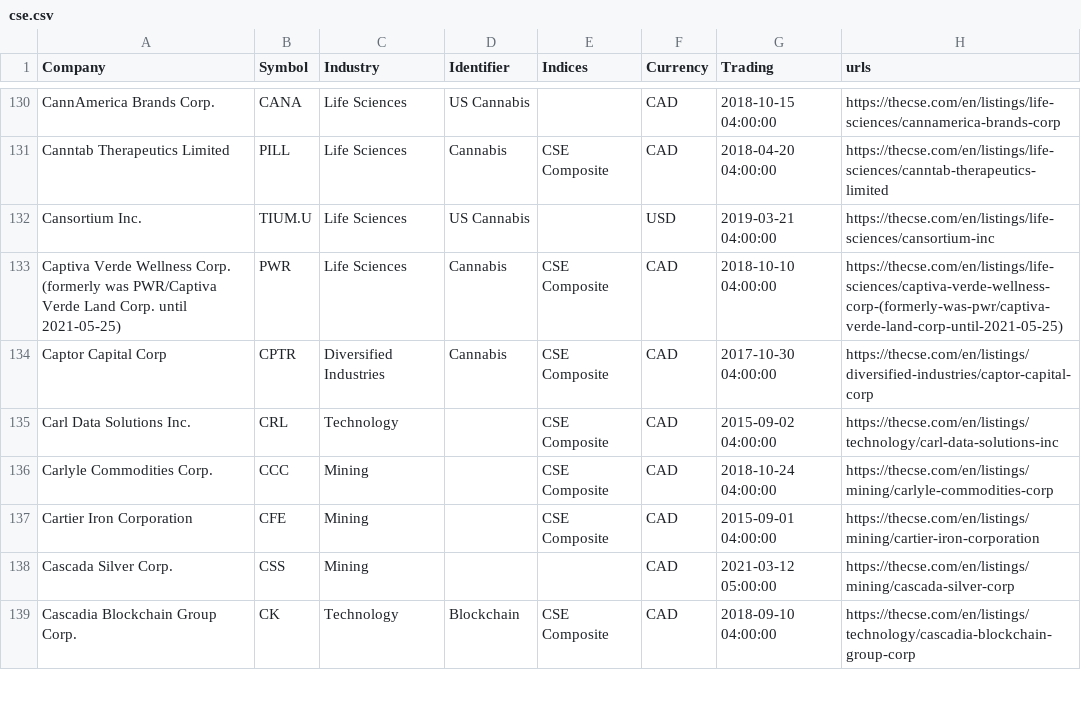
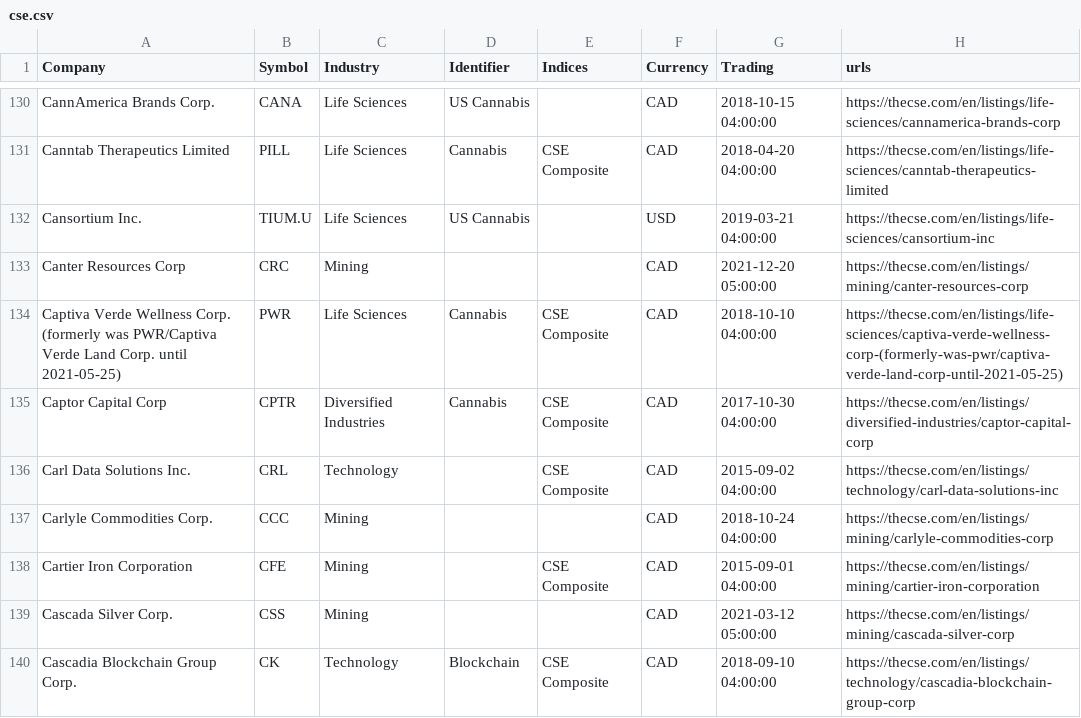
Before and after one commit to FriendlyUser/cad_tickers_list, a CSV file: static/latest/cse.csv, drawn as a sheet; only a part is shown, gaps mark what is left out; the diff covers the shown part only.

```diff
--- a/static/latest/cse.csv
+++ b/static/latest/cse.csv
@@ -132,2 +132,3 @@ Canntab Therapeutics Limited,PILL,Life Sciences,Cannabis,CSE Composite,CAD,2018-
 Cansortium Inc.,TIUM.U,Life Sciences,US Cannabis,,USD,2019-03-21 04:00:00,https://thecse.com/en/listings/life-sciences/cansortium-inc
+Canter Resources Corp,CRC,Mining,,,CAD,2021-12-20 05:00:00,https://thecse.com/en/listings/mining/canter-resources-corp
 Captiva Verde Wellness Corp. (formerly was PWR/Captiva Verde Land Corp. until 2021-05-25),PWR,Life Sciences,Cannabis,CSE Composite,CAD,2018-10-10 04:00:00,https://thecse.com/en/listings/life-sciences/captiva-verde-wellness-corp-(formerly-was-pwr/captiva-verde-land-corp-until-2021-05-25)
@@ -135,3 +136,3 @@ Captor Capital Corp,CPTR,Diversified Industries,Cannabis,CSE Composite,CAD,2017-
 Carl Data Solutions Inc.,CRL,Technology,,CSE Composite,CAD,2015-09-02 04:00:00,https://thecse.com/en/listings/technology/carl-data-solutions-inc
-Carlyle Commodities Corp.,CCC,Mining,,CSE Composite,CAD,2018-10-24 04:00:00,https://thecse.com/en/listings/mining/carlyle-commodities-corp
+Carlyle Commodities Corp.,CCC,Mining,,,CAD,2018-10-24 04:00:00,https://thecse.com/en/listings/mining/carlyle-commodities-corp
 Cartier Iron Corporation,CFE,Mining,,CSE Composite,CAD,2015-09-01 04:00:00,https://thecse.com/en/listings/mining/cartier-iron-corporation
```
Also changed, not shown: 5 added rows, 2 removed rows and 81 edited cells elsewhere in this file, 2 other files.
